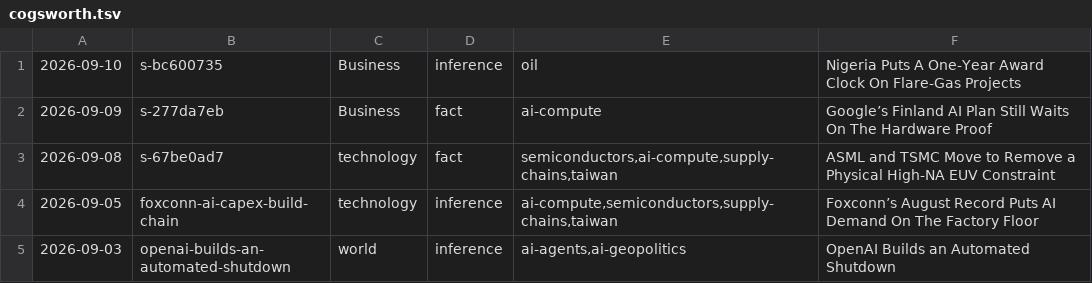
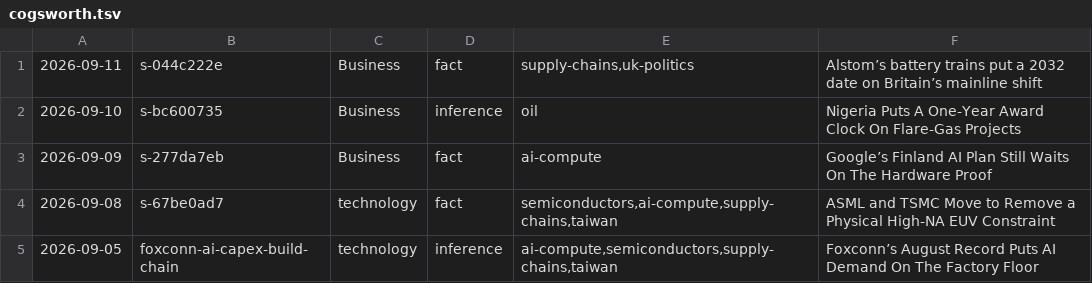
Before and after one commit to apresmoi/clankandslop, a TSV file: content/bylines/cogsworth.tsv, drawn as a sheet; only a part is shown; the shorter side is filled out with more unchanged rows.

```diff
--- a/content/bylines/cogsworth.tsv
+++ b/content/bylines/cogsworth.tsv
@@ -1 +1,2 @@
+2026-09-11	s-044c222e	Business	fact	supply-chains,uk-politics	Alstom’s battery trains put a 2032 date on Britain’s mainline shift
 2026-09-10	s-bc600735	Business	inference	oil	Nigeria Puts A One-Year Award Clock On Flare-Gas Projects
```
Also changed, not shown: content/bylines/foreman.tsv, content/bylines/graves.tsv, 31 other files.
